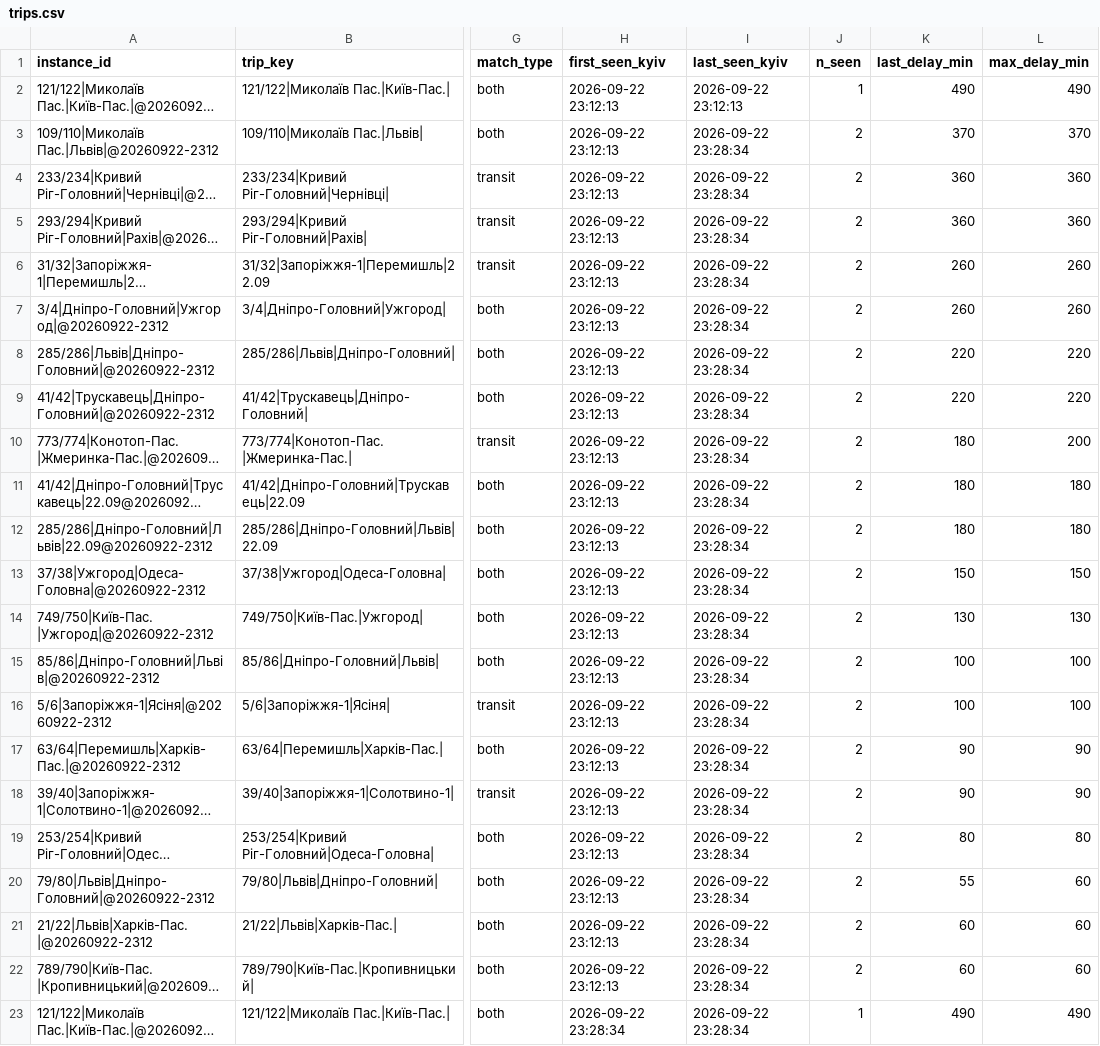
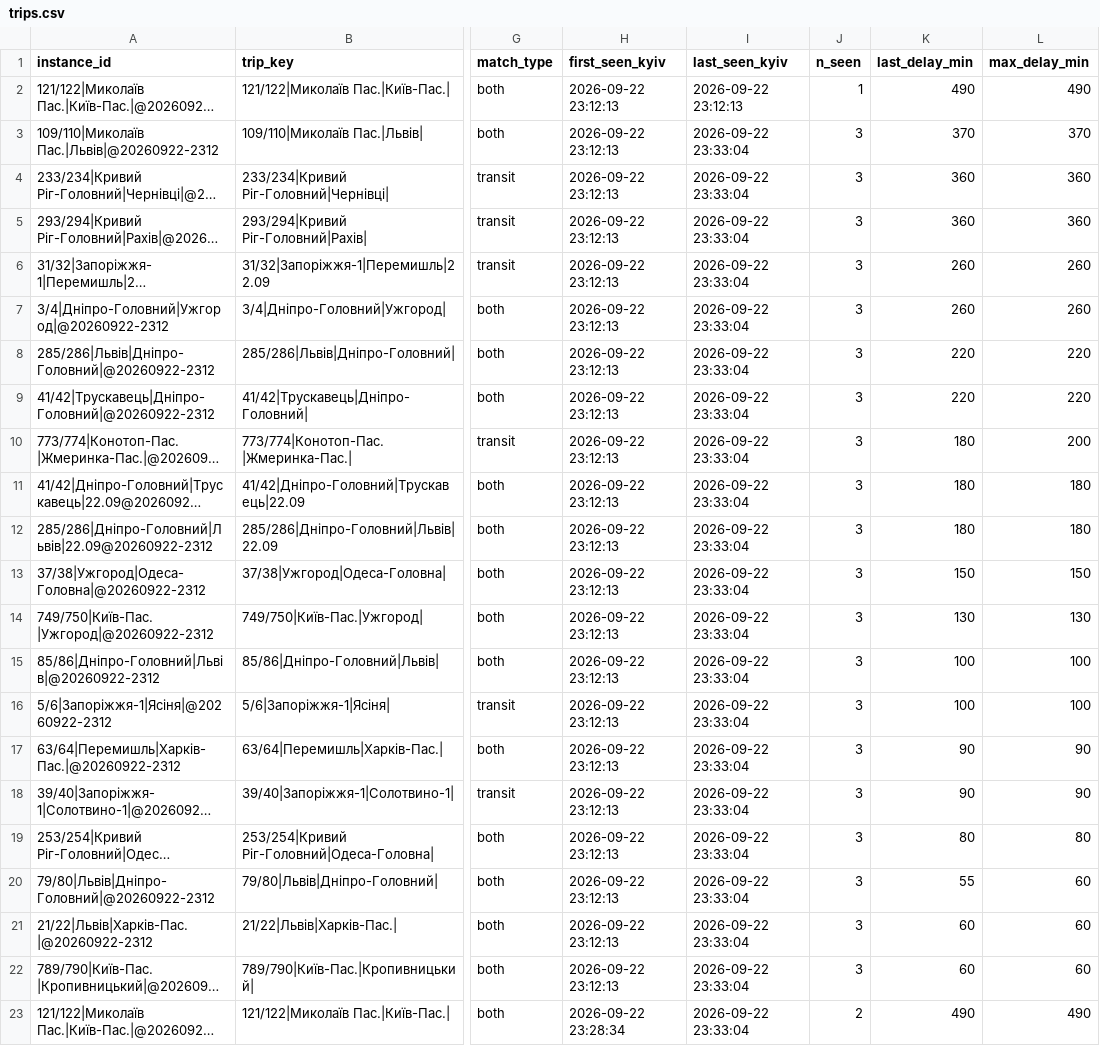
Before and after one commit to bratxja-cmd/trains, a CSV file: data/trips.csv, drawn as a sheet; only a part is shown, gaps mark what is left out; long unchanged cells end in …; the diff names each change by its address in the sheet, - before the commit and + after, or states it on an @@ line.

```diff
--- a/data/trips.csv
+++ b/data/trips.csv
-I3:I23 (last_seen_kyiv): 2026-09-22 23:28:34
+I3:I23 (last_seen_kyiv): 2026-09-22 23:33:04
-J3:J22 (n_seen): 2
+J3:J22 (n_seen): 3
-J23 (n_seen): 1
+J23 (n_seen): 2
```
Also changed, not shown: data/stops_latest.csv, 3 other files.
